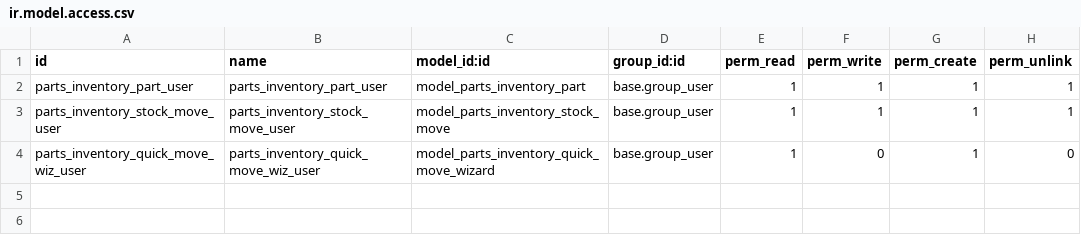
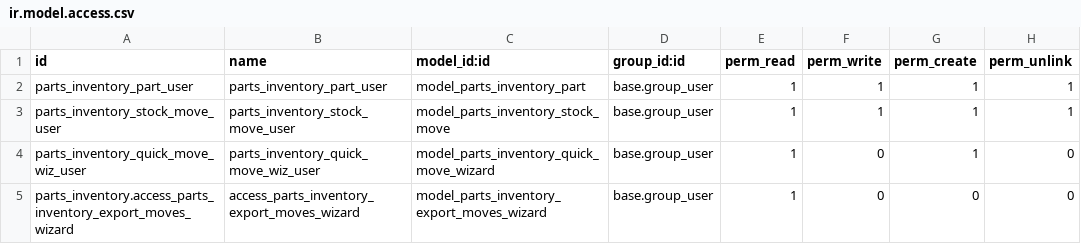
Before and after one commit to Li-Kai-Huang/odoo-project, a CSV file: addons/parts_inventory/security/ir.model.access.csv, drawn as a sheet.

Commit message:
新增 Day 13 內容，實作報表與匯出功能，包括 Smart Button、PDF 報表及 Excel 匯出，優化使用者體驗與資料可攜性

```diff
--- a/addons/parts_inventory/security/ir.model.access.csv
+++ b/addons/parts_inventory/security/ir.model.access.csv
@@ -4 +4,2 @@ parts_inventory_stock_move_user,parts_inventory_stock_move_user,model_parts_inve
 parts_inventory_quick_move_wiz_user,parts_inventory_quick_move_wiz_user,model_parts_inventory_quick_move_wizard,base.group_user,1,0,1,0
+parts_inventory.access_parts_inventory_export_moves_wizard,access_parts_inventory_export_moves_wizard,model_parts_inventory_export_moves_wizard,base.group_user,1,0,0,0
```
Also changed, not shown: 13 other files.
